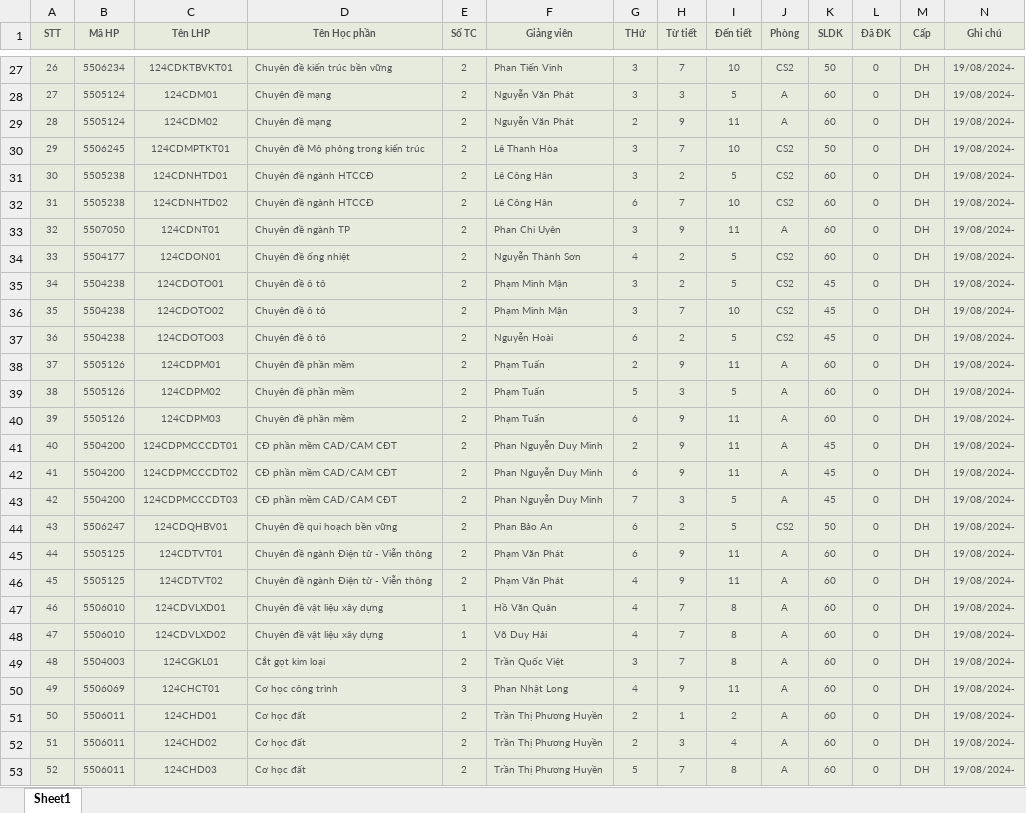
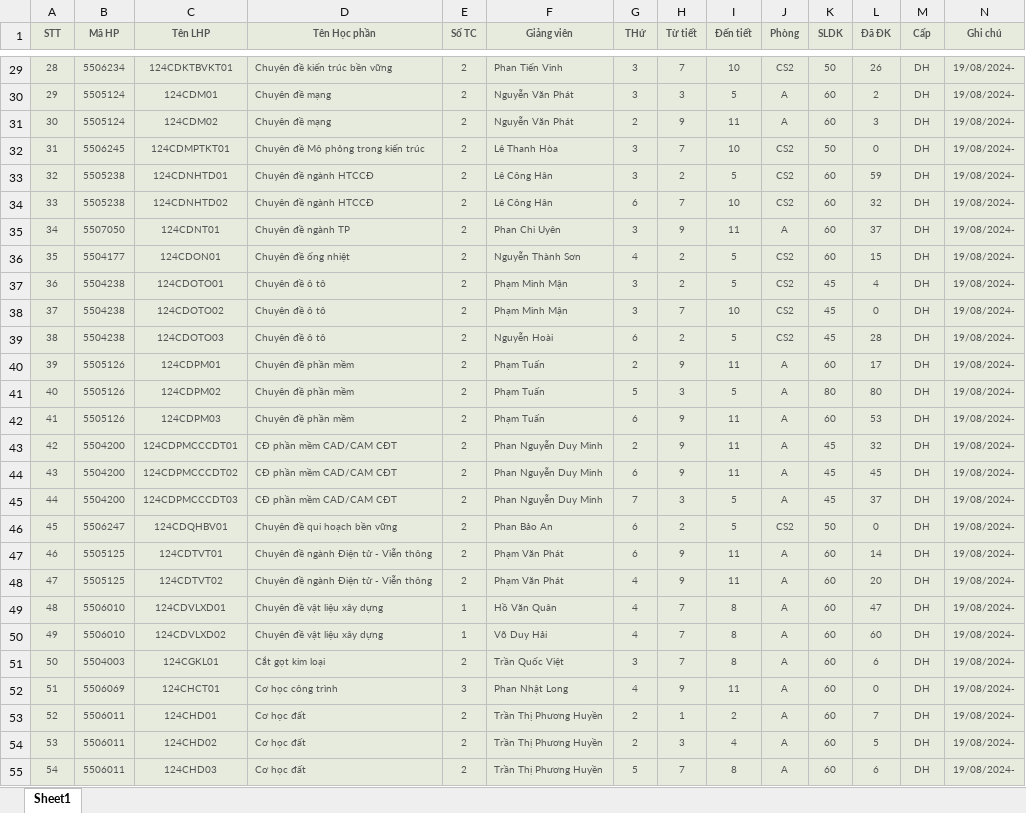
Before and after one commit to minhcopilot/python-source, an Excel workbook: RegisterCredit/danhsach.xlsx, sheet Sheet1, drawn as a sheet; only a part is shown, gaps mark what is left out; values as stored, in another font and other column widths than the file's, no borders; addresses are those after the commit; the diff covers the shown part only; the diff names each change by its address in the sheet, - before the commit and + after, or states it on an @@ line.

```diff
--- a/RegisterCredit/danhsach.xlsx (sheet Sheet1)
+++ b/RegisterCredit/danhsach.xlsx (sheet Sheet1)
@@ column A (STT) renumbered from row 16 down @@
-L29 (Đã ĐK): 0
+L29 (Đã ĐK): 26
-L30 (Đã ĐK): 0
+L30 (Đã ĐK): 2
-L31 (Đã ĐK): 0
+L31 (Đã ĐK): 3
-L33 (Đã ĐK): 0
+L33 (Đã ĐK): 59
-L34 (Đã ĐK): 0
+L34 (Đã ĐK): 32
-L35 (Đã ĐK): 0
+L35 (Đã ĐK): 37
-L36 (Đã ĐK): 0
+L36 (Đã ĐK): 15
-L37 (Đã ĐK): 0
+L37 (Đã ĐK): 4
-L39 (Đã ĐK): 0
+L39 (Đã ĐK): 28
-L40 (Đã ĐK): 0
+L40 (Đã ĐK): 17
-K41 (SLDK): 60
+K41 (SLDK): 80
-L41 (Đã ĐK): 0
+L41 (Đã ĐK): 80
-L42 (Đã ĐK): 0
+L42 (Đã ĐK): 53
-L43 (Đã ĐK): 0
+L43 (Đã ĐK): 32
-L44 (Đã ĐK): 0
+L44 (Đã ĐK): 45
-L45 (Đã ĐK): 0
+L45 (Đã ĐK): 37
-L47 (Đã ĐK): 0
+L47 (Đã ĐK): 14
-L48 (Đã ĐK): 0
+L48 (Đã ĐK): 20
-L49 (Đã ĐK): 0
+L49 (Đã ĐK): 47
-L50 (Đã ĐK): 0
+L50 (Đã ĐK): 60
-L51 (Đã ĐK): 0
+L51 (Đã ĐK): 6
-L53 (Đã ĐK): 0
+L53 (Đã ĐK): 7
-L54 (Đã ĐK): 0
+L54 (Đã ĐK): 5
-L55 (Đã ĐK): 0
+L55 (Đã ĐK): 6
```
Also changed, not shown: 34 added rows, 8 removed rows and 1179 edited cells elsewhere in this sheet, 6 other files.
